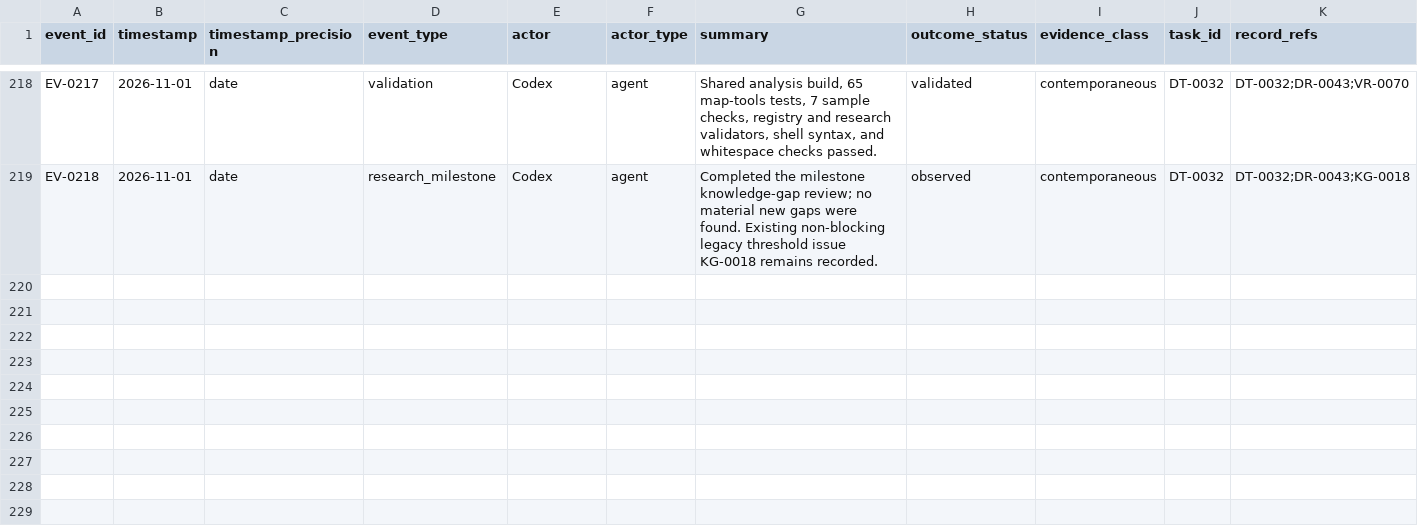
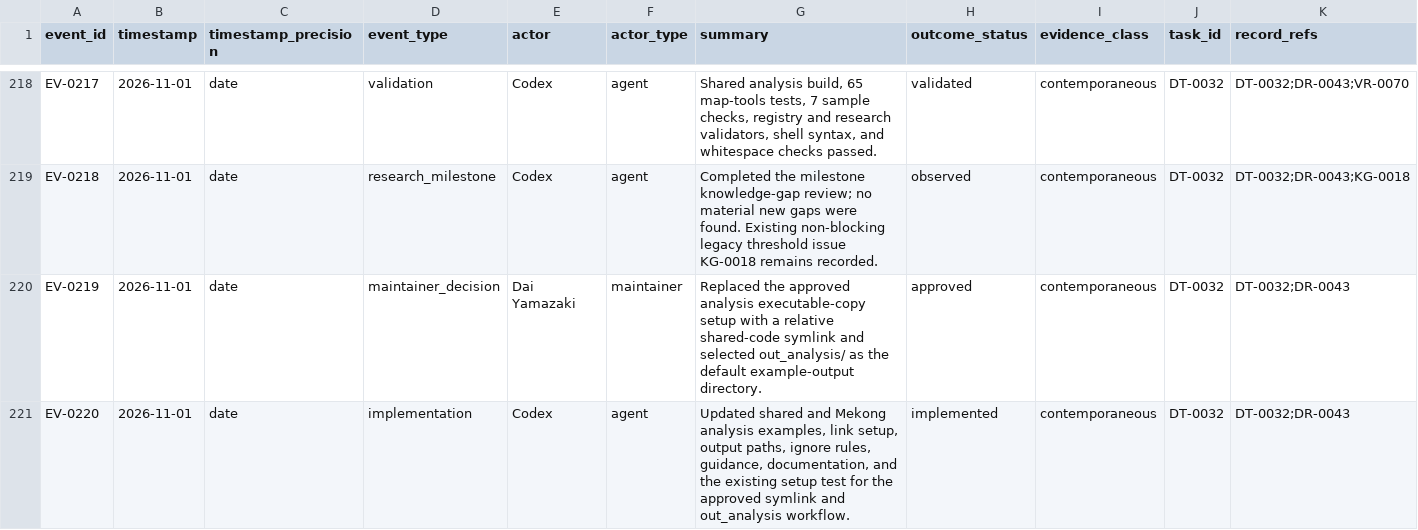
Before and after one commit to global-hydrodynamics/CaMa-Flood_v4, a CSV file: research/events.csv, drawn as a sheet; only a part is shown, gaps mark what is left out; rows hold the shown columns only; the diff names each change by its address in the sheet, - before the commit and + after, or states it on an @@ line.

Commit message:
Use shared code links for analysis examples

```diff
--- a/research/events.csv
+++ b/research/events.csv
+row 220: EV-0219 | 2026-11-01 | date | maintainer_decision | Dai Yamazaki | maintainer | Replaced the approved analysis executable-copy setup with a relative shared-code symlink and selected out_analysis/ as the default example-output directory. | approved | contemporaneous | DT-0032 | DT-0032;DR-0043
+row 221: EV-0220 | 2026-11-01 | date | implementation | Codex | agent | Updated shared and Mekong analysis examples, link setup, output paths, ignore rules, guidance, documentation, and the existing setup test for the approved symlink and out_analysis workflow. | implemented | contemporaneous | DT-0032 | DT-0032;DR-0043
```
Also changed, not shown: 24 other files.
